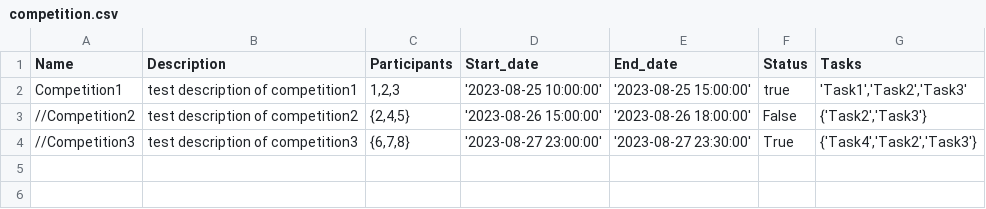
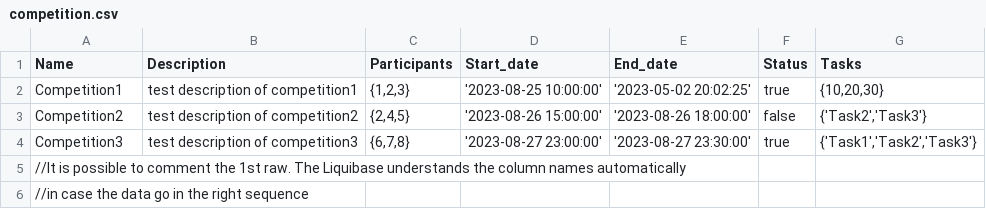
Before and after one commit to JRM-JACP/CompetitionService, a CSV file: src/main/resources/db/competition.csv, drawn as a sheet.

```diff
--- a/src/main/resources/db/competition.csv
+++ b/src/main/resources/db/competition.csv
@@ -1,4 +1,6 @@
 Name;Description;Participants;Start_date;End_date;Status;Tasks
-Competition1;test description of competition1;1,2,3;'2023-08-25 10:00:00';'2023-08-25 15:00:00';true;'Task1','Task2','Task3'
-//Competition2;test description of competition2;"{2,4,5}";'2023-08-26 15:00:00';'2023-08-26 18:00:00';False;"{'Task2','Task3'}"
-//Competition3;test description of competition3;"{6,7,8}";'2023-08-27 23:00:00';'2023-08-27 23:30:00';True;"{'Task4','Task2','Task3'}"
+Competition1;test description of competition1;{1,2,3};'2023-08-25 10:00:00';'2023-05-02 20:02:25';true;{10,20,30}
+Competition2;test description of competition2;{2,4,5};'2023-08-26 15:00:00';'2023-08-26 18:00:00';false;{'Task2','Task3'}
+Competition3;test description of competition3;{6,7,8};'2023-08-27 23:00:00';'2023-08-27 23:30:00';true;{'Task1','Task2','Task3'}
+//It is possible to comment the 1st raw. The Liquibase understands the column names automatically
+//in case the data go in the right sequence
```
Also changed, not shown: 4 other files.
